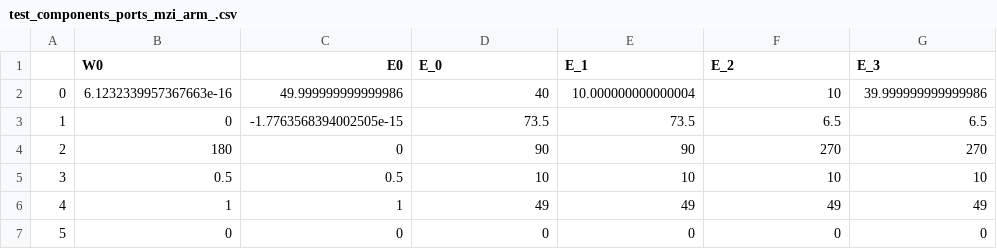
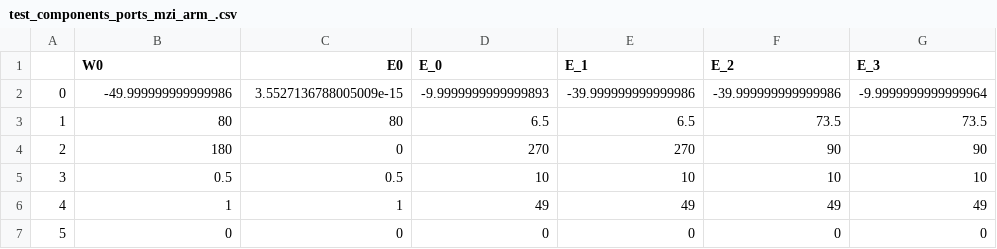
Before and after one commit to gdsfactory/gdsfactory, a CSV file: pp/components/test_properties/test_components_ports_mzi_arm_.csv, drawn as a sheet.

```diff
--- a/pp/components/test_properties/test_components_ports_mzi_arm_.csv
+++ b/pp/components/test_properties/test_components_ports_mzi_arm_.csv
@@ -1,5 +1,5 @@
 ,W0,E0,E_0,E_1,E_2,E_3
-0,6.1232339957367663e-16,49.999999999999986,40,10.000000000000004,10,39.999999999999986
-1,0,-1.7763568394002505e-15,73.5,73.5,6.5,6.5
-2,180,0,90,90,270,270
+0,-49.999999999999986,3.5527136788005009e-15,-9.9999999999999893,-39.999999999999986,-39.999999999999986,-9.9999999999999964
+1,80,80,6.5,6.5,73.5,73.5
+2,180,0,270,270,90,90
 3,0.5,0.5,10,10,10,10
```
Also changed, not shown: 12 other files.
